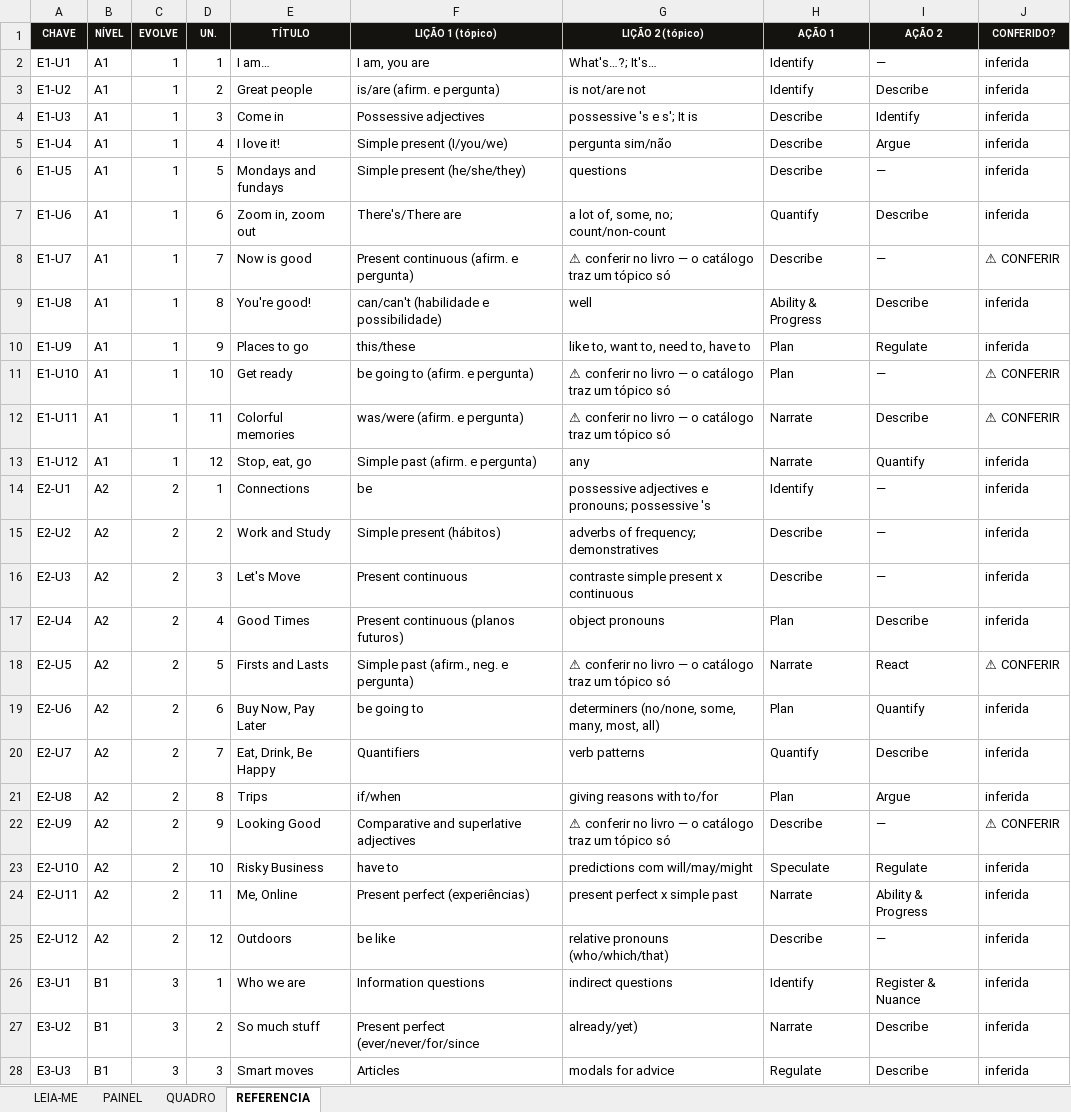
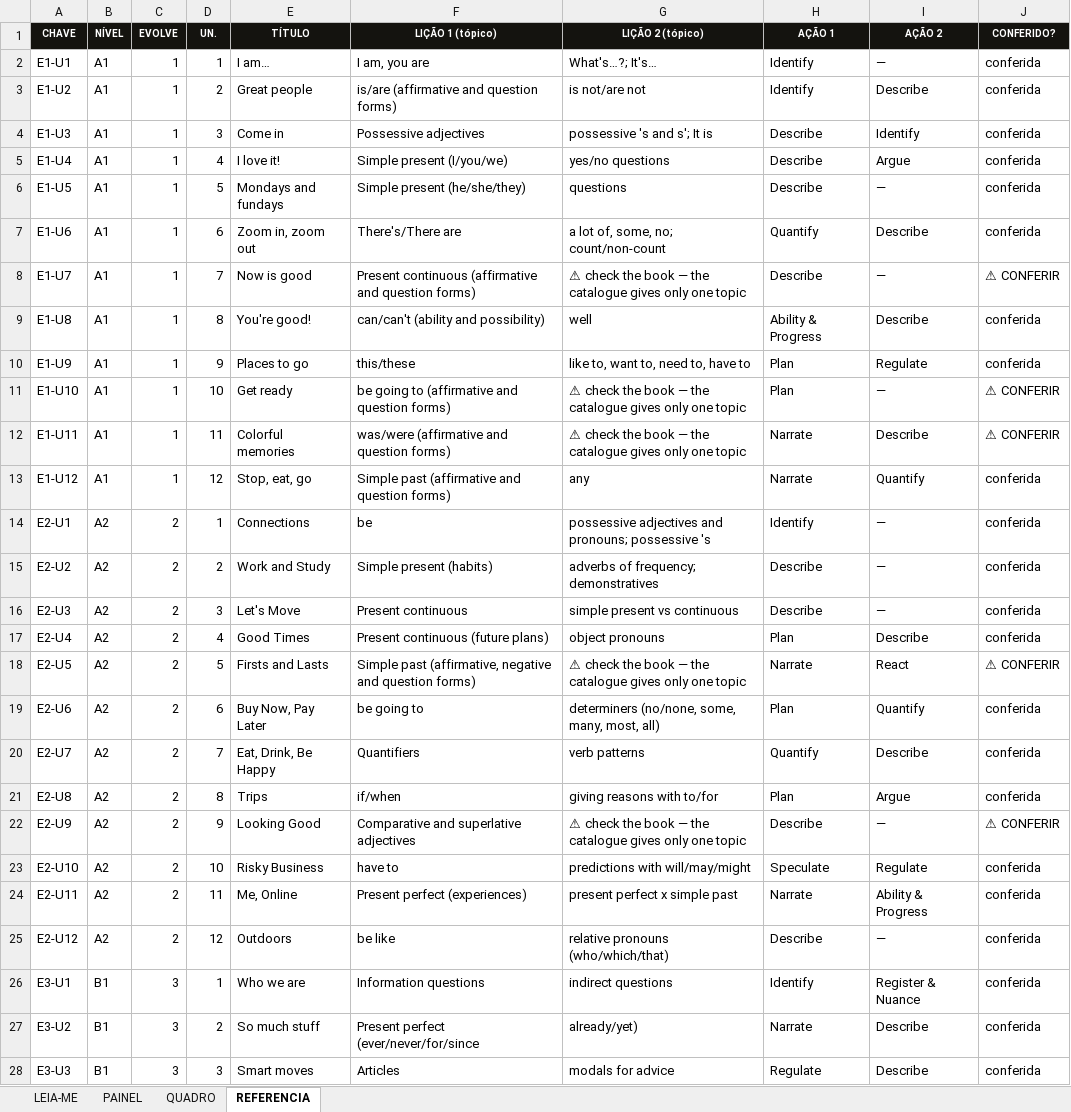
Before and after one commit to teacherfabiorj-ludify/ludus-rpl, an Excel workbook: planilhas/Painel-Turma-LUDUS.xlsx, sheet REFERENCIA, drawn as a sheet; only a part is shown; values as stored, in another font and other column widths than the file's, no borders; the diff covers the shown part only; the diff names each change by its address in the sheet, - before the commit and + after, or states it on an @@ line.

```diff
--- a/planilhas/Painel-Turma-LUDUS.xlsx (sheet REFERENCIA)
+++ b/planilhas/Painel-Turma-LUDUS.xlsx (sheet REFERENCIA)
-J2:J7 (CONFERIDO?): inferida
+J2:J7 (CONFERIDO?): conferida
-F3 (LIÇÃO 1 (tópico)): is/are (afirm. e pergunta)
+F3 (LIÇÃO 1 (tópico)): is/are (affirmative and question forms)
-G4 (LIÇÃO 2 (tópico)): possessive 's e s'; It is
+G4 (LIÇÃO 2 (tópico)): possessive 's and s'; It is
-G5 (LIÇÃO 2 (tópico)): pergunta sim/não
+G5 (LIÇÃO 2 (tópico)): yes/no questions
-F8 (LIÇÃO 1 (tópico)): Present continuous (afirm. e pergunta)
+F8 (LIÇÃO 1 (tópico)): Present continuous (affirmative and question forms)
-G8 (LIÇÃO 2 (tópico)): ⚠ conferir no livro — o catálogo traz um tópico só
+G8 (LIÇÃO 2 (tópico)): ⚠ check the book — the catalogue gives only one topic
-F9 (LIÇÃO 1 (tópico)): can/can't (habilidade e possibilidade)
+F9 (LIÇÃO 1 (tópico)): can/can't (ability and possibility)
-J9:J10 (CONFERIDO?): inferida
+J9:J10 (CONFERIDO?): conferida
-F11 (LIÇÃO 1 (tópico)): be going to (afirm. e pergunta)
+F11 (LIÇÃO 1 (tópico)): be going to (affirmative and question forms)
-G11:G12 (LIÇÃO 2 (tópico)): ⚠ conferir no livro — o catálogo traz um tópico só
+G11:G12 (LIÇÃO 2 (tópico)): ⚠ check the book — the catalogue gives only one topic
-F12 (LIÇÃO 1 (tópico)): was/were (afirm. e pergunta)
+F12 (LIÇÃO 1 (tópico)): was/were (affirmative and question forms)
-F13 (LIÇÃO 1 (tópico)): Simple past (afirm. e pergunta)
+F13 (LIÇÃO 1 (tópico)): Simple past (affirmative and question forms)
-J13:J17 (CONFERIDO?): inferida
+J13:J17 (CONFERIDO?): conferida
-G14 (LIÇÃO 2 (tópico)): possessive adjectives e pronouns; possessive…
+G14 (LIÇÃO 2 (tópico)): possessive adjectives and pronouns; possessive…
-F15 (LIÇÃO 1 (tópico)): Simple present (hábitos)
+F15 (LIÇÃO 1 (tópico)): Simple present (habits)
-G16 (LIÇÃO 2 (tópico)): contraste simple present x continuous
+G16 (LIÇÃO 2 (tópico)): simple present vs continuous
-F17 (LIÇÃO 1 (tópico)): Present continuous (planos futuros)
+F17 (LIÇÃO 1 (tópico)): Present continuous (future plans)
-F18 (LIÇÃO 1 (tópico)): Simple past (afirm., neg. e pergunta)
+F18 (LIÇÃO 1 (tópico)): Simple past (affirmative, negative and question forms)
-G18 (LIÇÃO 2 (tópico)): ⚠ conferir no livro — o catálogo traz um tópico só
+G18 (LIÇÃO 2 (tópico)): ⚠ check the book — the catalogue gives only one topic
-J19:J21 (CONFERIDO?): inferida
+J19:J21 (CONFERIDO?): conferida
-G22 (LIÇÃO 2 (tópico)): ⚠ conferir no livro — o catálogo traz um tópico só
+G22 (LIÇÃO 2 (tópico)): ⚠ check the book — the catalogue gives only one topic
-G23 (LIÇÃO 2 (tópico)): predictions com will/may/might
+G23 (LIÇÃO 2 (tópico)): predictions with will/may/might
-J23:J28 (CONFERIDO?): inferida
+J23:J28 (CONFERIDO?): conferida
-F24 (LIÇÃO 1 (tópico)): Present perfect (experiências)
+F24 (LIÇÃO 1 (tópico)): Present perfect (experiences)
```
Also changed, not shown: 70 edited cells elsewhere in this sheet, sheet PAINEL, sheet QUADRO, planilhas/Ficha-Personagem-LUDUS.xlsx, planilhas/Quadro-Turma-LUDUS.xlsx, 20 other files.
